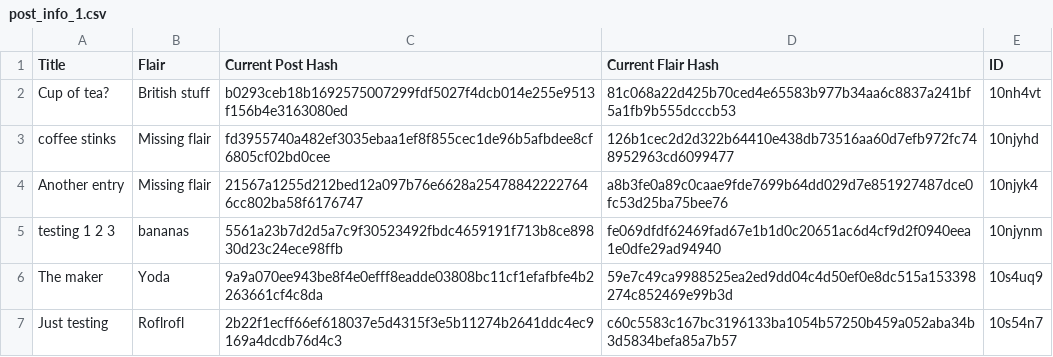
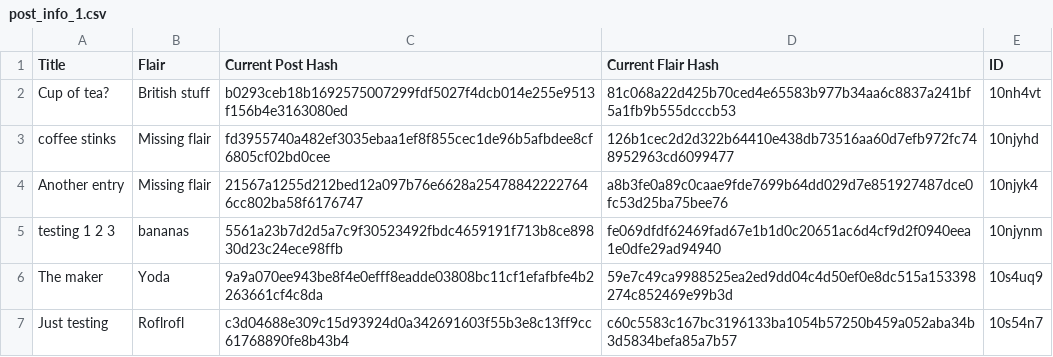
Before and after one commit to Khyta/EncyclopaediaBot, a CSV file: post_info_1.csv, drawn as a sheet.

```diff
--- a/post_info_1.csv
+++ b/post_info_1.csv
@@ -6,2 +6,2 @@ testing 1 2 3,bananas,5561a23b7d2d5a7c9f30523492fbdc4659191f713b8ce89830d23c24ec
 The maker,Yoda,9a9a070ee943be8f4e0efff8eadde03808bc11cf1efafbfe4b2263661cf4c8da,59e7c49ca9988525ea2ed9dd04c4d50ef0e8dc515a153398274c852469e99b3d,10s4uq9
-Just testing,Roflrofl,2b22f1ecff66ef618037e5d4315f3e5b11274b2641ddc4ec9169a4dcdb76d4c3,c60c5583c167bc3196133ba1054b57250b459a052aba34b3d5834befa85a7b57,10s54n7
+Just testing,Roflrofl,c3d04688e309c15d93924d0a342691603f55b3e8c13ff9cc61768890fe8b43b4,c60c5583c167bc3196133ba1054b57250b459a052aba34b3d5834befa85a7b57,10s54n7
```
Also changed, not shown: post_info.csv, 2 other files.
